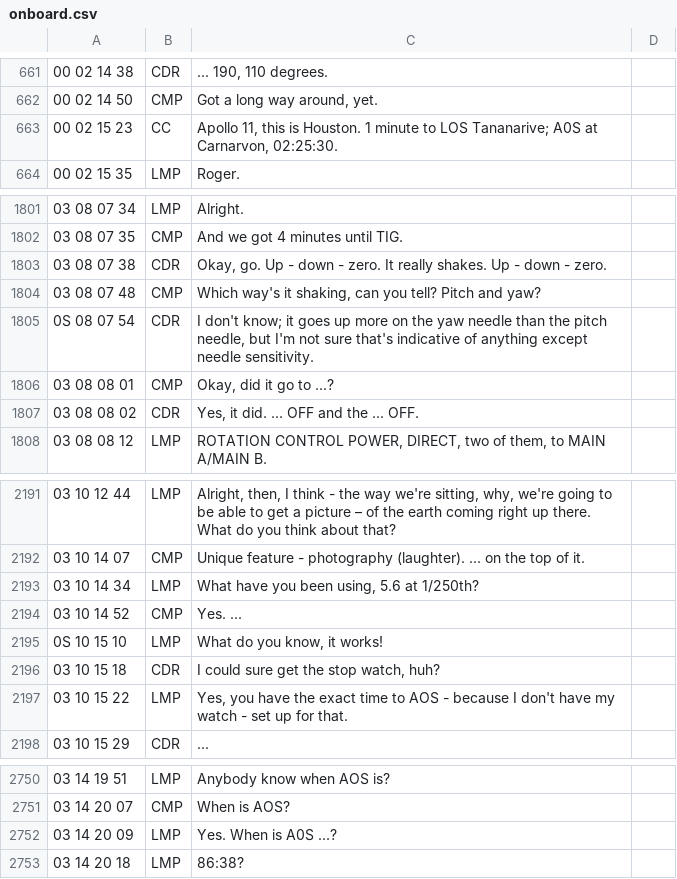
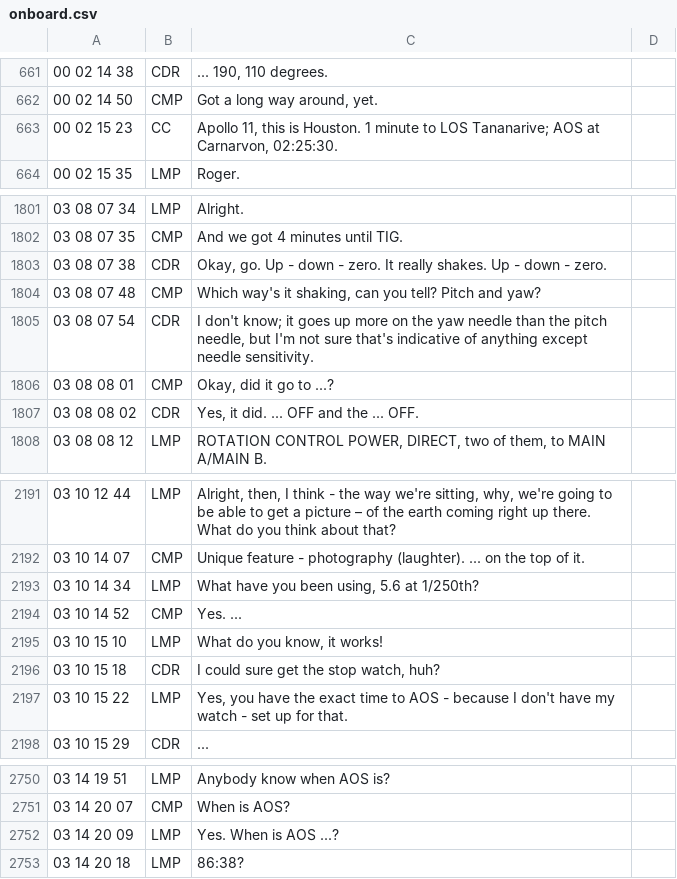
Before and after one commit to bfeist/Apollo_11, a CSV file: MISSION_DATA/onboard.csv, drawn as a sheet; only a part is shown, gaps mark what is left out.

```diff
--- a/MISSION_DATA/onboard.csv
+++ b/MISSION_DATA/onboard.csv
@@ -662,3 +662,3 @@
 00 02 14 50|CMP|Got a long way around, yet.
-00 02 15 23|CC|Apollo 11, this is Houston. 1 minute to LOS Tananarive; A0S at Carnarvon, 02:25:30.
+00 02 15 23|CC|Apollo 11, this is Houston. 1 minute to LOS Tananarive; AOS at Carnarvon, 02:25:30.
 00 02 15 35|LMP|Roger.
@@ -1804,3 +1804,3 @@
 03 08 07 48|CMP|Which way's it shaking, can you tell? Pitch and yaw?
-0S 08 07 54|CDR|I don't know; it goes up more on the yaw needle than the pitch needle, but I'm not sure that's indicative of anything except needle sensitivity.
+03 08 07 54|CDR|I don't know; it goes up more on the yaw needle than the pitch needle, but I'm not sure that's indicative of anything except needle sensitivity.
 03 08 08 01|CMP|Okay, did it go to ...?
@@ -2194,3 +2194,3 @@
 03 10 14 52|CMP|Yes. ...
-0S 10 15 10|LMP|What do you know, it works!
+03 10 15 10|LMP|What do you know, it works!
 03 10 15 18|CDR|I could sure get the stop watch, huh?
@@ -2751,3 +2751,3 @@
 03 14 20 07|CMP|When is AOS?
-03 14 20 09|LMP|Yes. When is A0S ...?
+03 14 20 09|LMP|Yes. When is AOS ...?
 03 14 20 18|LMP|86:38?
```
Also changed, not shown: MISSION_DATA/A11_TEC_cleaned_phase2.csv, 5 other files.
